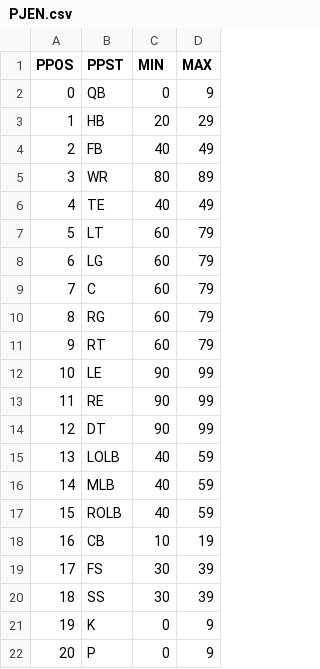
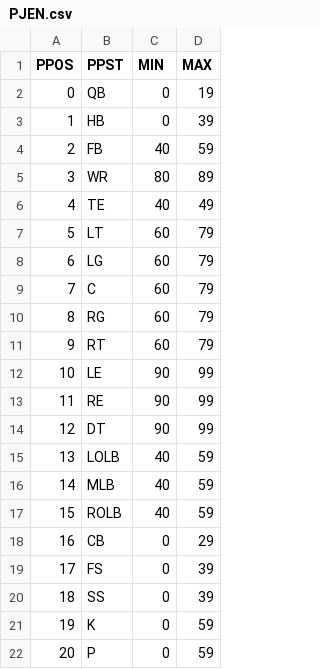
Before and after one commit to antdroidx/NCAA-DB-Editor, a CSV file: NCAA_XDBE/Resources/players/PJEN.csv, drawn as a sheet.

```diff
--- a/NCAA_XDBE/Resources/players/PJEN.csv
+++ b/NCAA_XDBE/Resources/players/PJEN.csv
@@ -1,5 +1,5 @@
 PPOS,PPST,MIN,MAX
-0,QB,0,9
-1,HB,20,29
-2,FB,40,49
+0,QB,0,19
+1,HB,0,39
+2,FB,40,59
 3,WR,80,89
@@ -17,6 +17,6 @@ PPOS,PPST,MIN,MAX
 15,ROLB,40,59
-16,CB,10,19
-17,FS,30,39
-18,SS,30,39
-19,K,0,9
-20,P,0,9
+16,CB,0,29
+17,FS,0,39
+18,SS,0,39
+19,K,0,59
+20,P,0,59
```
Also changed, not shown: 11 other files.
